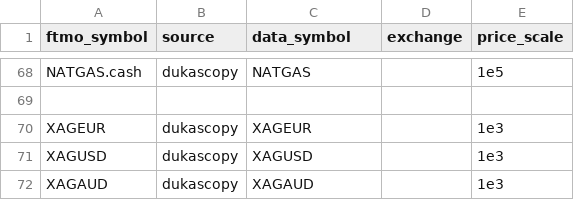
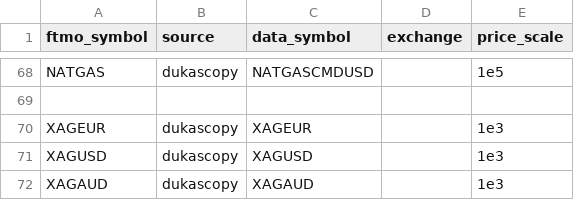
Before and after one commit to ashledombos/arabesque, a CSV file: arabesque/data/instruments.csv, drawn as a sheet; only a part is shown, gaps mark what is left out; the diff covers the shown part only; the diff names each change by its address in the sheet, - before the commit and + after, or states it on an @@ line.

```diff
--- a/arabesque/data/instruments.csv
+++ b/arabesque/data/instruments.csv
-A68 (ftmo_symbol): NATGAS.cash
+A68 (ftmo_symbol): NATGAS
-C68 (data_symbol): NATGAS
+C68 (data_symbol): NATGASCMDUSD
```
Also changed, not shown: 32 edited cells elsewhere in this file, 16 other files.
